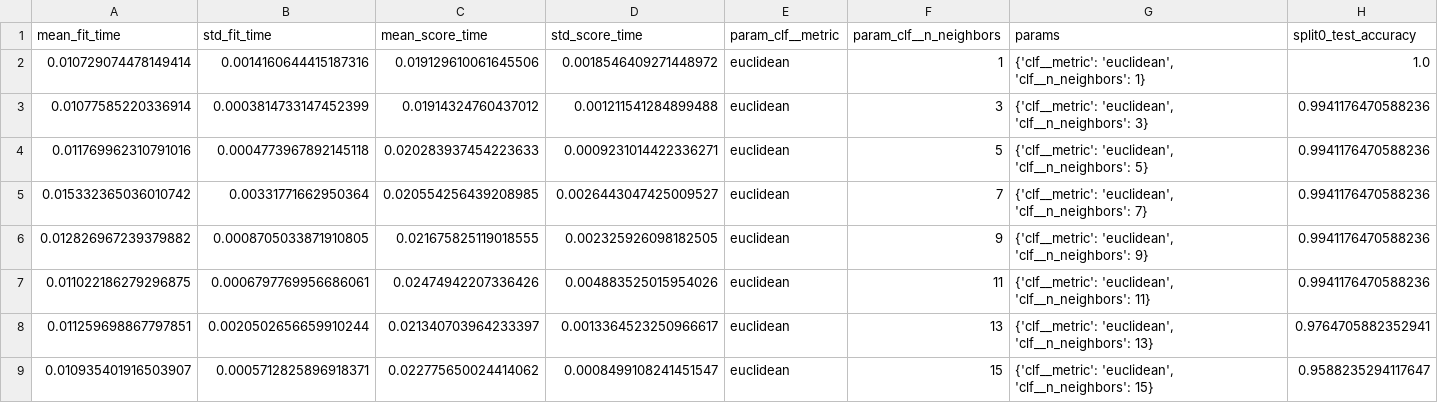
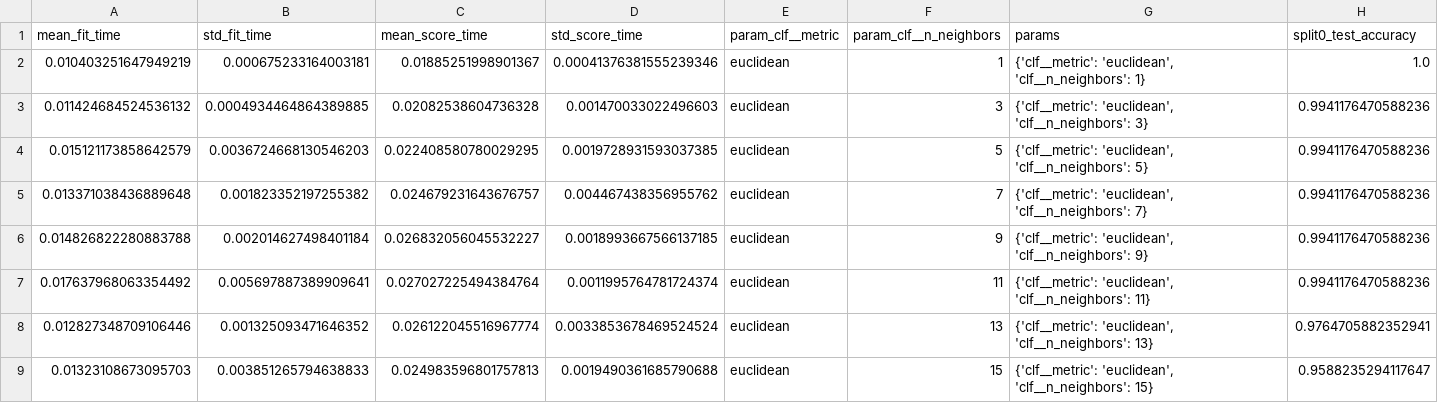
Before and after one commit to asmitdas64-lgtm/Milk_adulteration-, a CSV file: reports/metrics/tuning_knn.csv, drawn as a sheet; only a part is shown; the diff covers the shown part only; the diff names each change by its address in the sheet, - before the commit and + after, or states it on an @@ line.

```diff
--- a/reports/metrics/tuning_knn.csv
+++ b/reports/metrics/tuning_knn.csv
-A2 (mean_fit_time): 0.010729074478149414
+A2 (mean_fit_time): 0.010403251647949219
-B2 (std_fit_time): 0.0014160644415187316
+B2 (std_fit_time): 0.000675233164003181
-C2 (mean_score_time): 0.019129610061645506
+C2 (mean_score_time): 0.01885251998901367
-D2 (std_score_time): 0.0018546409271448972
+D2 (std_score_time): 0.00041376381555239346
-A3 (mean_fit_time): 0.01077585220336914
+A3 (mean_fit_time): 0.011424684524536132
-B3 (std_fit_time): 0.0003814733147452399
+B3 (std_fit_time): 0.0004934464864389885
-C3 (mean_score_time): 0.01914324760437012
+C3 (mean_score_time): 0.02082538604736328
-D3 (std_score_time): 0.001211541284899488
+D3 (std_score_time): 0.001470033022496603
-A4 (mean_fit_time): 0.011769962310791016
+A4 (mean_fit_time): 0.015121173858642579
-B4 (std_fit_time): 0.0004773967892145118
+B4 (std_fit_time): 0.0036724668130546203
-C4 (mean_score_time): 0.020283937454223633
+C4 (mean_score_time): 0.022408580780029295
-D4 (std_score_time): 0.0009231014422336271
+D4 (std_score_time): 0.0019728931593037385
-A5 (mean_fit_time): 0.015332365036010742
+A5 (mean_fit_time): 0.013371038436889648
-B5 (std_fit_time): 0.00331771662950364
+B5 (std_fit_time): 0.001823352197255382
-C5 (mean_score_time): 0.020554256439208985
+C5 (mean_score_time): 0.024679231643676757
-D5 (std_score_time): 0.0026443047425009527
+D5 (std_score_time): 0.004467438356955762
-A6 (mean_fit_time): 0.012826967239379882
+A6 (mean_fit_time): 0.014826822280883788
-B6 (std_fit_time): 0.0008705033871910805
+B6 (std_fit_time): 0.002014627498401184
-C6 (mean_score_time): 0.021675825119018555
+C6 (mean_score_time): 0.026832056045532227
-D6 (std_score_time): 0.002325926098182505
+D6 (std_score_time): 0.0018993667566137185
-A7 (mean_fit_time): 0.011022186279296875
+A7 (mean_fit_time): 0.017637968063354492
-B7 (std_fit_time): 0.0006797769956686061
+B7 (std_fit_time): 0.005697887389909641
-C7 (mean_score_time): 0.02474942207336426
+C7 (mean_score_time): 0.027027225494384764
-D7 (std_score_time): 0.004883525015954026
+D7 (std_score_time): 0.0011995764781724374
-A8 (mean_fit_time): 0.011259698867797851
+A8 (mean_fit_time): 0.012827348709106446
-B8 (std_fit_time): 0.0020502656659910244
+B8 (std_fit_time): 0.001325093471646352
-C8 (mean_score_time): 0.021340703964233397
+C8 (mean_score_time): 0.026122045516967774
-D8 (std_score_time): 0.0013364523250966617
+D8 (std_score_time): 0.0033853678469524524
-A9 (mean_fit_time): 0.010935401916503907
+A9 (mean_fit_time): 0.01323108673095703
-B9 (std_fit_time): 0.0005712825896918371
+B9 (std_fit_time): 0.003851265794638833
-C9 (mean_score_time): 0.022775650024414062
+C9 (mean_score_time): 0.024983596801757813
-D9 (std_score_time): 0.0008499108241451547
+D9 (std_score_time): 0.0019490361685790688
```
Also changed, not shown: 32 edited cells elsewhere in this file, reports/metrics/tuning_dt.csv, reports/metrics/tuning_gb.csv, 24 other files.
